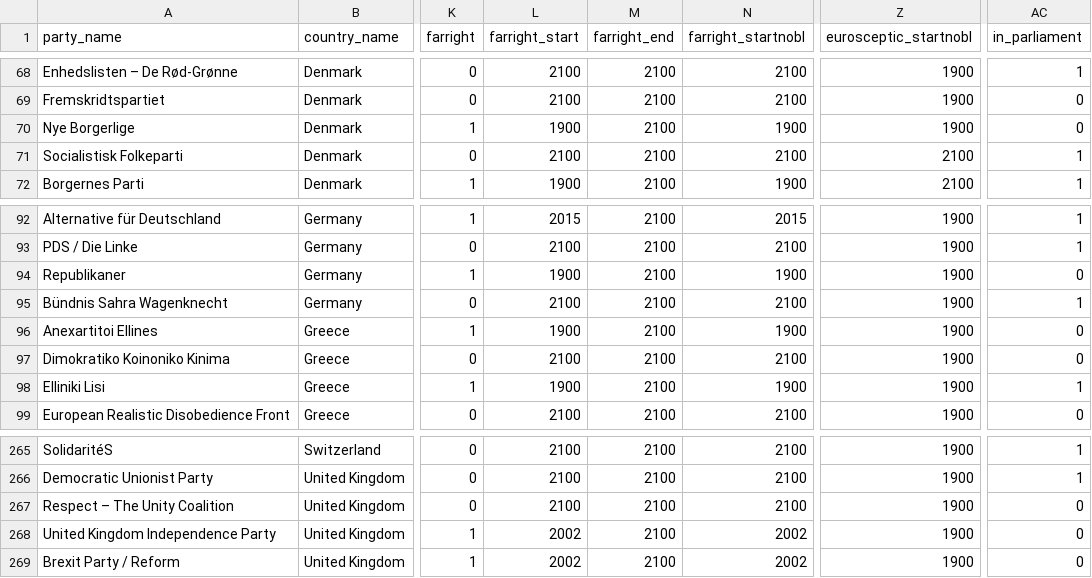
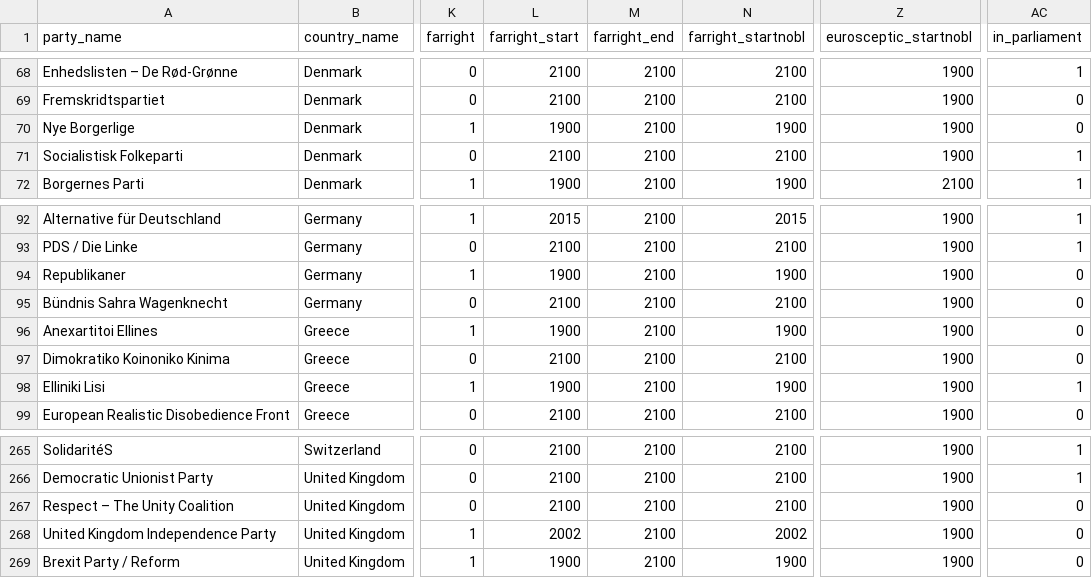
Before and after one commit to popu-list/popu-list.github.io, a CSV file: Data/The PopuList 4.0.csv, drawn as a sheet; only a part is shown, gaps mark what is left out; the diff names each change by its address in the sheet, - before the commit and + after, or states it on an @@ line.

```diff
--- a/Data/The PopuList 4.0.csv
+++ b/Data/The PopuList 4.0.csv
-Z71 (eurosceptic_startnobl): 2100
+Z71 (eurosceptic_startnobl): 1900
-AC95 (in_parliament): 1
+AC95 (in_parliament): 0
-L269 (farright_start): 2002
+L269 (farright_start): 1900
-N269 (farright_startnobl): 2002
+N269 (farright_startnobl): 1900
```
Also changed, not shown: Data/processed_populist.csv, 5 other files.
